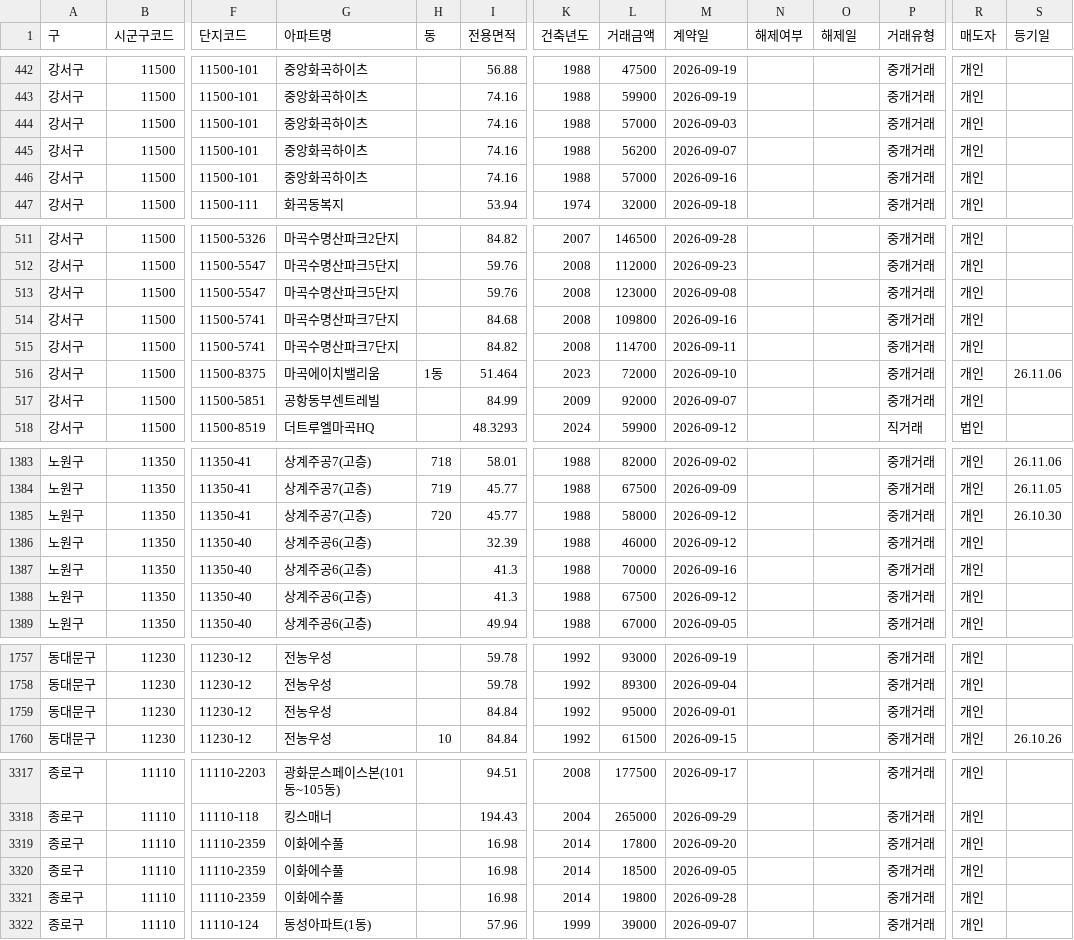
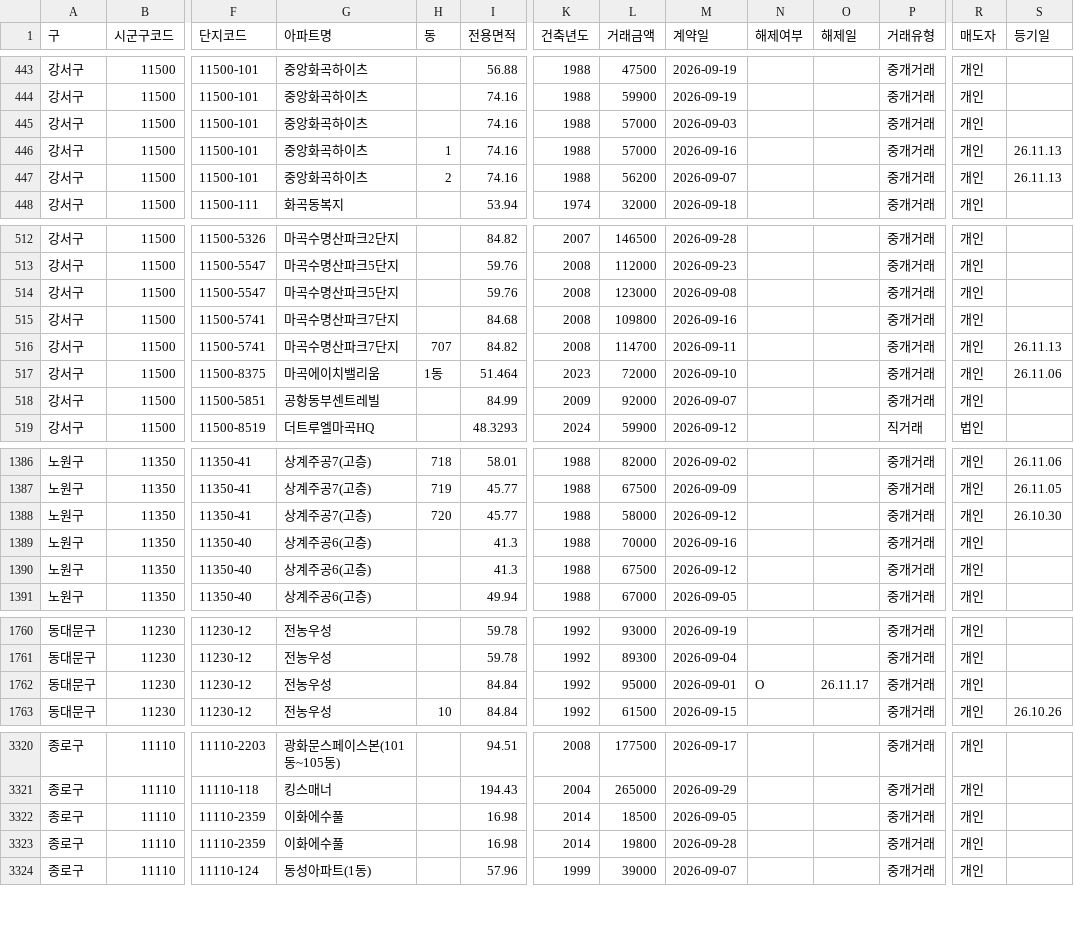
Before and after one commit to mookyol/seoul-apt, a CSV file: data/trades/202609.csv, drawn as a sheet; only a part is shown, gaps mark what is left out; removed rows and columns are numbered as before the commit, all else as after; rows hold the shown columns only; the diff covers the shown part only; the diff names each change by its address in the sheet, - before the commit and + after, or states it on an @@ line.

```diff
--- a/data/trades/202609.csv
+++ b/data/trades/202609.csv
-H446 (동): (empty)
+H446 (동): 1
-L446 (거래금액): 56200
+L446 (거래금액): 57000
-M446 (계약일): 2026-09-07
+M446 (계약일): 2026-09-16
-S446:S447 (등기일): (empty)
+S446:S447 (등기일): 26.11.13
-H447 (동): (empty)
+H447 (동): 2
-L447 (거래금액): 57000
+L447 (거래금액): 56200
-M447 (계약일): 2026-09-16
+M447 (계약일): 2026-09-07
-H516 (동): (empty)
+H516 (동): 707
-S516 (등기일): (empty)
+S516 (등기일): 26.11.13
-row 1386: 노원구 | 11350 | 11350-40 | 상계주공6(고층) |  | 32.39 | 1988 | 46000 | 2026-09-12 |  |  | 중개거래 | 개인
-N1762 (해제여부): (empty)
+N1762 (해제여부): O
-O1762 (해제일): (empty)
+O1762 (해제일): 26.11.17
-row 3319: 종로구 | 11110 | 11110-2359 | 이화에수풀 |  | 16.98 | 2014 | 17800 | 2026-09-20 |  |  | 중개거래 | 개인
```
Also changed, not shown: 6 added rows, 2 removed rows and 2 edited cells elsewhere in this file, data/subscription.csv, data/subscription_types.csv, 6 other files.
